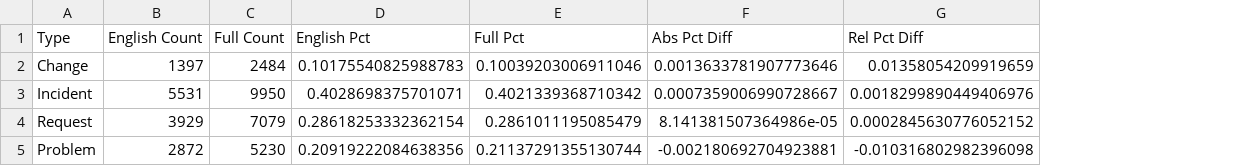
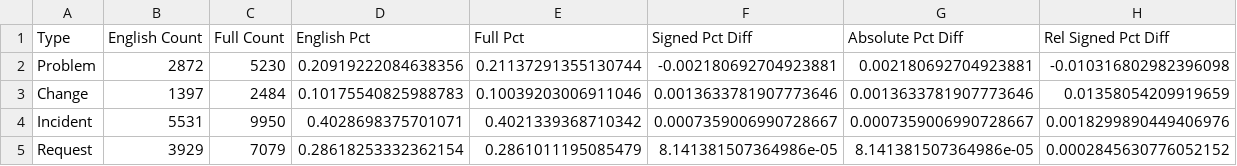
Before and after one commit to David-Golacis/IT-Support-Dashboard, a CSV file: Supporting_Documents/01_Representativeness_Checks/Spreadsheets/03_Distribution_Comparison_Type.csv, drawn as a sheet; addresses are those after the commit; the diff names each change by its address in the sheet, - before the commit and + after, or states it on an @@ line.

```diff
--- a/Supporting_Documents/01_Representativeness_Checks/Spreadsheets/03_Distribution_Comparison_Type.csv
+++ b/Supporting_Documents/01_Representativeness_Checks/Spreadsheets/03_Distribution_Comparison_Type.csv
+column G (Absolute Pct Diff), rows 3-5: 0.0013633781907773646 | 0.0007359006990728667 | 8.141381507364986e-05
-F1: Abs Pct Diff
+F1: Signed Pct Diff
-H1: Rel Pct Diff
+H1: Rel Signed Pct Diff
@@ row 5 moved to row 2: Problem @@
```
Also changed, not shown: Supporting_Documents/01_Representativeness_Checks/Spreadsheets/04_Distribution_Comparison_Queue.csv, Supporting_Documents/03_Clustering/Spreadsheets/01_KMeans_Clustering_Metrics.csv, 28 other files.
